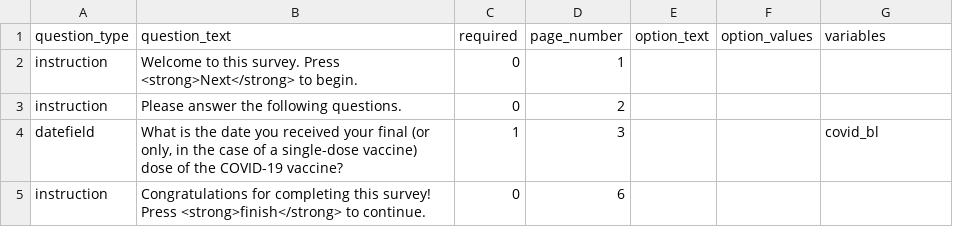
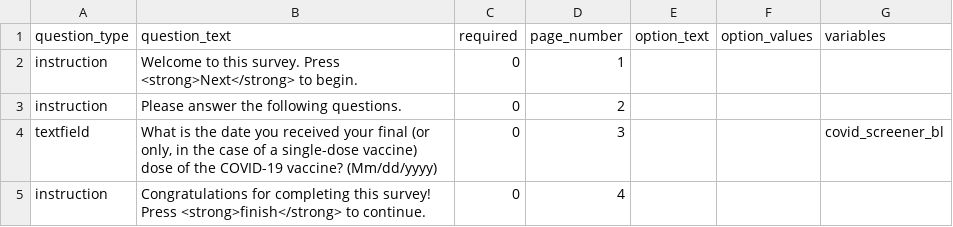
Before and after one commit to expfactory/expfactory-surveys, a TSV file: covid_screener_stanford_survey/survey.tsv, drawn as a sheet.

```diff
--- a/covid_screener_stanford_survey/survey.tsv
+++ b/covid_screener_stanford_survey/survey.tsv
@@ -3,3 +3,3 @@ instruction	Welcome to this survey. Press <strong>Next</strong> to begin.	0	1
 instruction	Please answer the following questions.	0	2			
-datefield	"What is the date you received your final (or only, in the case of a single-dose vaccine) dose of the COVID-19 vaccine?"	1	3			covid_bl
-instruction	Congratulations for completing this survey! Press <strong>finish</strong> to continue.	0	6			
+textfield	"What is the date you received your final (or only, in the case of a single-dose vaccine) dose of the COVID-19 vaccine? (Mm/dd/yyyy)"	0	3			covid_screener_bl
+instruction	Congratulations for completing this survey! Press <strong>finish</strong> to continue.	0	4			
```
Also changed, not shown: 10 other files.
